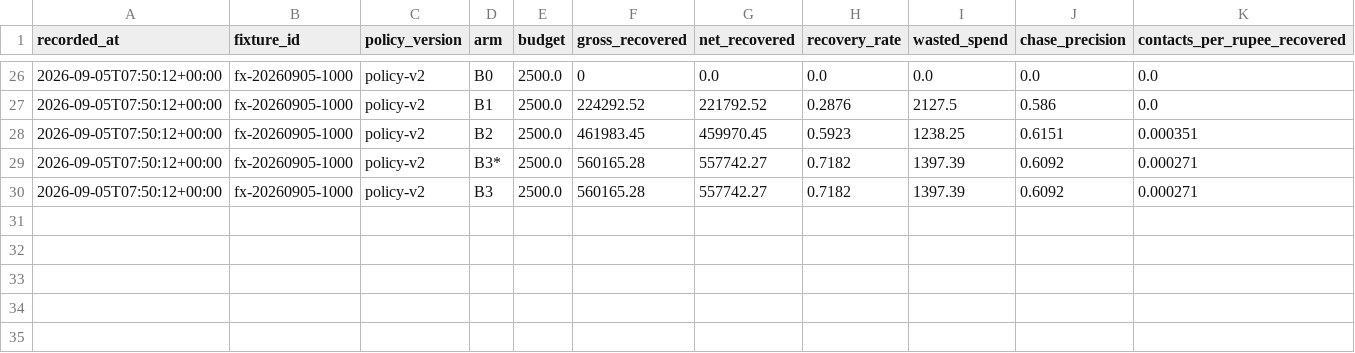
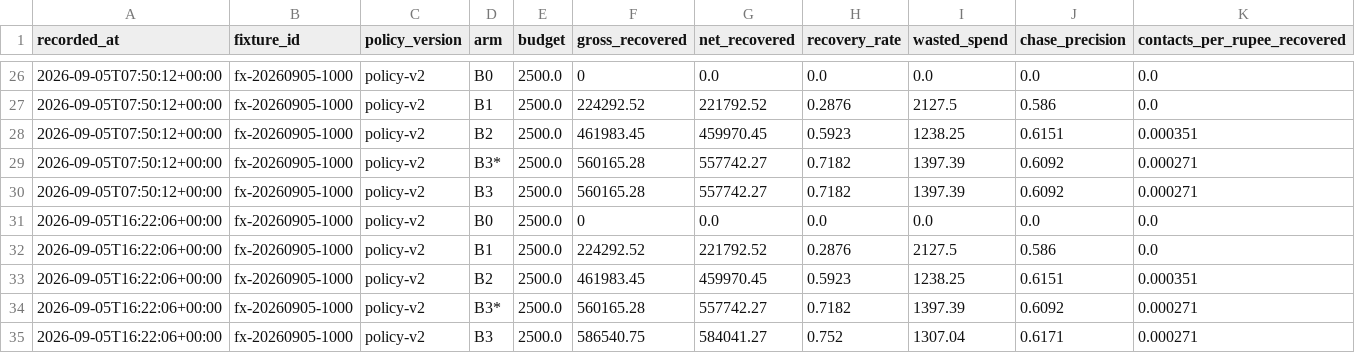
Before and after one commit to sahaj645/agentic-recovery-desk, a CSV file: results/runs.csv, drawn as a sheet; only a part is shown, gaps mark what is left out; rows hold the shown columns only; the diff names each change by its address in the sheet, - before the commit and + after, or states it on an @@ line.

```diff
--- a/results/runs.csv
+++ b/results/runs.csv
+row 31: 2026-09-05T16:22:06+00:00 | fx-20260905-1000 | policy-v2 | B0 | 2500.0 | 0 | 0.0 | 0.0 | 0.0 | 0.0 | 0.0
+row 32: 2026-09-05T16:22:06+00:00 | fx-20260905-1000 | policy-v2 | B1 | 2500.0 | 224292.52 | 221792.52 | 0.2876 | 2127.5 | 0.586 | 0.0
+row 33: 2026-09-05T16:22:06+00:00 | fx-20260905-1000 | policy-v2 | B2 | 2500.0 | 461983.45 | 459970.45 | 0.5923 | 1238.25 | 0.6151 | 0.000351
+row 34: 2026-09-05T16:22:06+00:00 | fx-20260905-1000 | policy-v2 | B3* | 2500.0 | 560165.28 | 557742.27 | 0.7182 | 1397.39 | 0.6092 | 0.000271
+row 35: 2026-09-05T16:22:06+00:00 | fx-20260905-1000 | policy-v2 | B3 | 2500.0 | 586540.75 | 584041.27 | 0.752 | 1307.04 | 0.6171 | 0.000271
```
Also changed, not shown: 1 other file.
